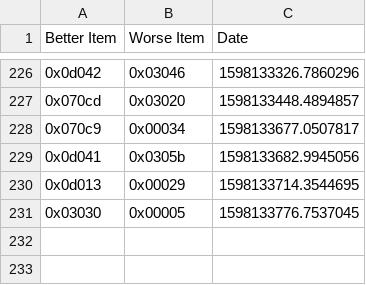
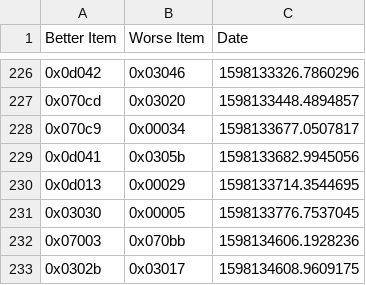
Before and after one commit to aaronsun1030/rank_everything, a CSV file: comparisons/aaron_comparisons.csv, drawn as a sheet; only a part is shown, gaps mark what is left out; the diff names each change by its address in the sheet, - before the commit and + after, or states it on an @@ line.

Commit message:
some comparisons

```diff
--- a/comparisons/aaron_comparisons.csv
+++ b/comparisons/aaron_comparisons.csv
+row 232: 0x07003 | 0x070bb | 1598134606.1928236
+row 233: 0x0302b | 0x03017 | 1598134608.9609175
```
Also changed, not shown: 1 other file.
